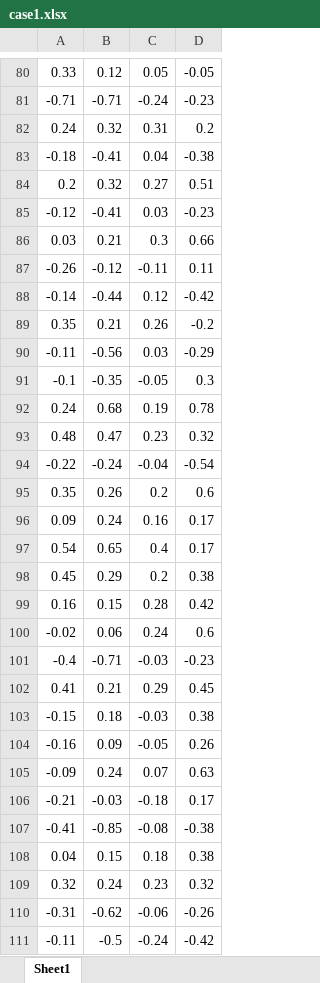
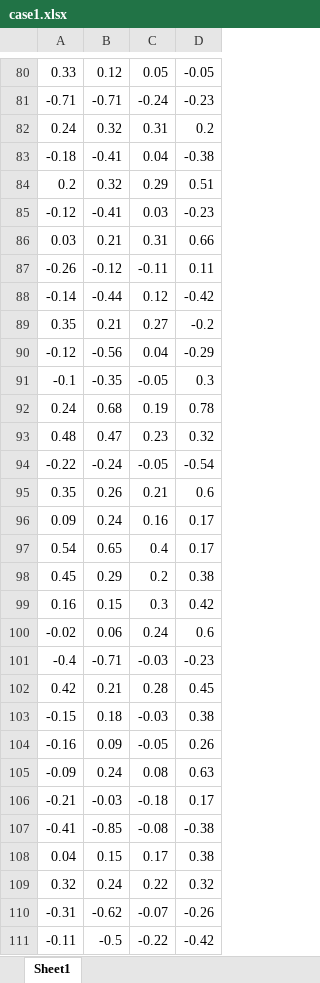
Before and after one commit to TegarSU/AsikYesAjigile, an Excel workbook: predict/case1.xlsx, sheet Sheet1, drawn as a sheet; only a part is shown, gaps mark what is left out; values as stored, in another font and other column widths than the file's, no borders; the diff covers the shown part only; the diff names each change by its address in the sheet, - before the commit and + after, or states it on an @@ line.

```diff
--- a/predict/case1.xlsx (sheet Sheet1)
+++ b/predict/case1.xlsx (sheet Sheet1)
-C84: 0.27
+C84: 0.29
-C86: 0.3
+C86: 0.31
-C89: 0.26
+C89: 0.27
-A90: -0.11
+A90: -0.12
-C90: 0.03
+C90: 0.04
-C94: -0.04
+C94: -0.05
-C95: 0.2
+C95: 0.21
-C99: 0.28
+C99: 0.3
-A102: 0.41
+A102: 0.42
-C102: 0.29
+C102: 0.28
-C105: 0.07
+C105: 0.08
-C108: 0.18
+C108: 0.17
-C109: 0.23
+C109: 0.22
-C110: -0.06
+C110: -0.07
-C111: -0.24
+C111: -0.22
```
Also changed, not shown: 113 edited cells elsewhere in this sheet, predict/case2.xlsx, predict/case3.xlsx, 10 other files.
